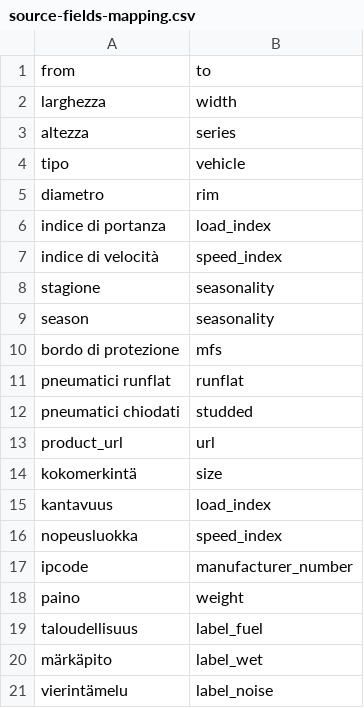
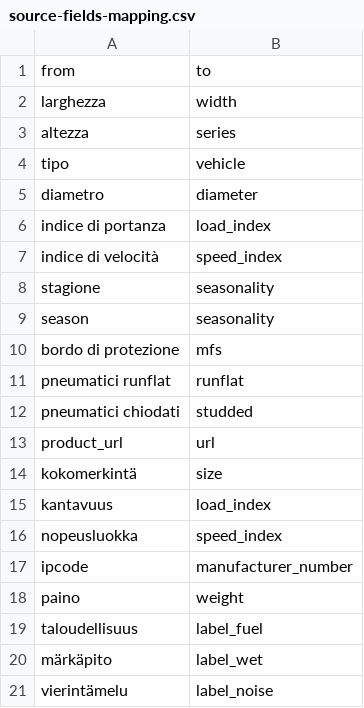
Before and after one commit to matteoredaelli/scrapy_tyres, a CSV file: data/source-fields-mapping.csv, drawn as a sheet.

```diff
--- a/data/source-fields-mapping.csv
+++ b/data/source-fields-mapping.csv
@@ -4,3 +4,3 @@ altezza,series
 tipo,vehicle
-diametro,rim
+diametro,diameter
 indice di portanza,load_index
```
Also changed, not shown: 4 other files.
